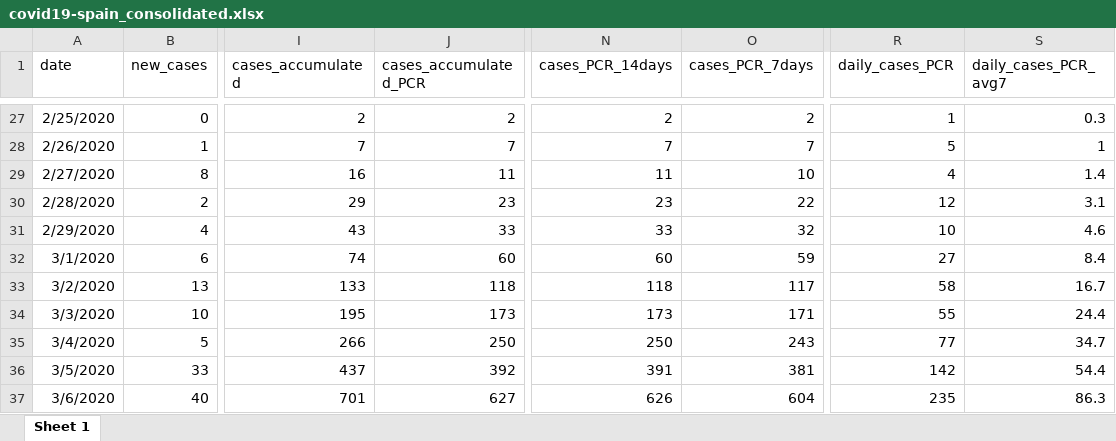
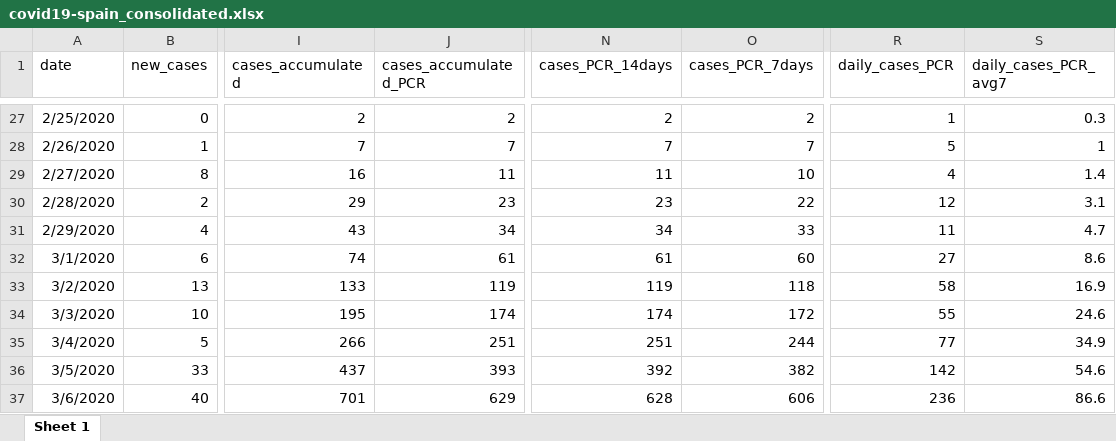
Before and after one commit to montera34/escovid19data, an Excel workbook: data/output/covid19-spain_consolidated.xlsx, sheet Sheet 1, drawn as a sheet; only a part is shown, gaps mark what is left out; values as stored, in another font and other column widths than the file's, no borders; the diff covers the shown part only; the diff names each change by its address in the sheet, - before the commit and + after, or states it on an @@ line.

```diff
--- a/data/output/covid19-spain_consolidated.xlsx (sheet Sheet 1)
+++ b/data/output/covid19-spain_consolidated.xlsx (sheet Sheet 1)
-J31 (cases_accumulated_PCR): 33
+J31 (cases_accumulated_PCR): 34
-N31 (cases_PCR_14days): 33
+N31 (cases_PCR_14days): 34
-O31 (cases_PCR_7days): 32
+O31 (cases_PCR_7days): 33
-R31 (daily_cases_PCR): 10
+R31 (daily_cases_PCR): 11
-S31 (daily_cases_PCR_avg7): 4.6
+S31 (daily_cases_PCR_avg7): 4.7
-J32 (cases_accumulated_PCR): 60
+J32 (cases_accumulated_PCR): 61
-N32 (cases_PCR_14days): 60
+N32 (cases_PCR_14days): 61
-O32 (cases_PCR_7days): 59
+O32 (cases_PCR_7days): 60
-S32 (daily_cases_PCR_avg7): 8.4
+S32 (daily_cases_PCR_avg7): 8.6
-J33 (cases_accumulated_PCR): 118
+J33 (cases_accumulated_PCR): 119
-N33 (cases_PCR_14days): 118
+N33 (cases_PCR_14days): 119
-O33 (cases_PCR_7days): 117
+O33 (cases_PCR_7days): 118
-S33 (daily_cases_PCR_avg7): 16.7
+S33 (daily_cases_PCR_avg7): 16.9
-J34 (cases_accumulated_PCR): 173
+J34 (cases_accumulated_PCR): 174
-N34 (cases_PCR_14days): 173
+N34 (cases_PCR_14days): 174
-O34 (cases_PCR_7days): 171
+O34 (cases_PCR_7days): 172
-S34 (daily_cases_PCR_avg7): 24.4
+S34 (daily_cases_PCR_avg7): 24.6
-J35 (cases_accumulated_PCR): 250
+J35 (cases_accumulated_PCR): 251
-N35 (cases_PCR_14days): 250
+N35 (cases_PCR_14days): 251
-O35 (cases_PCR_7days): 243
+O35 (cases_PCR_7days): 244
-S35 (daily_cases_PCR_avg7): 34.7
+S35 (daily_cases_PCR_avg7): 34.9
-J36 (cases_accumulated_PCR): 392
+J36 (cases_accumulated_PCR): 393
-N36 (cases_PCR_14days): 391
+N36 (cases_PCR_14days): 392
-O36 (cases_PCR_7days): 381
+O36 (cases_PCR_7days): 382
-S36 (daily_cases_PCR_avg7): 54.4
+S36 (daily_cases_PCR_avg7): 54.6
-J37 (cases_accumulated_PCR): 627
+J37 (cases_accumulated_PCR): 629
-N37 (cases_PCR_14days): 626
+N37 (cases_PCR_14days): 628
-O37 (cases_PCR_7days): 604
+O37 (cases_PCR_7days): 606
-R37 (daily_cases_PCR): 235
+R37 (daily_cases_PCR): 236
-S37 (daily_cases_PCR_avg7): 86.3
+S37 (daily_cases_PCR_avg7): 86.6
```
Also changed, not shown: 1 added row and 1538 edited cells elsewhere in this sheet, data/output/covid19-ccaa-spain_consolidated.xlsx, 7 other files.
